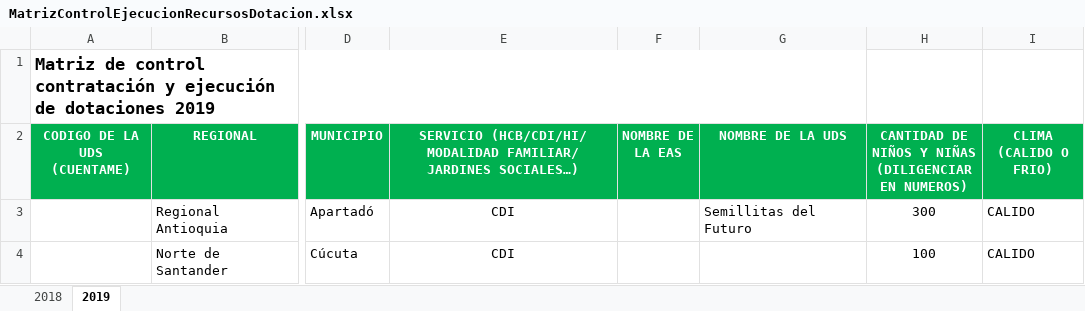
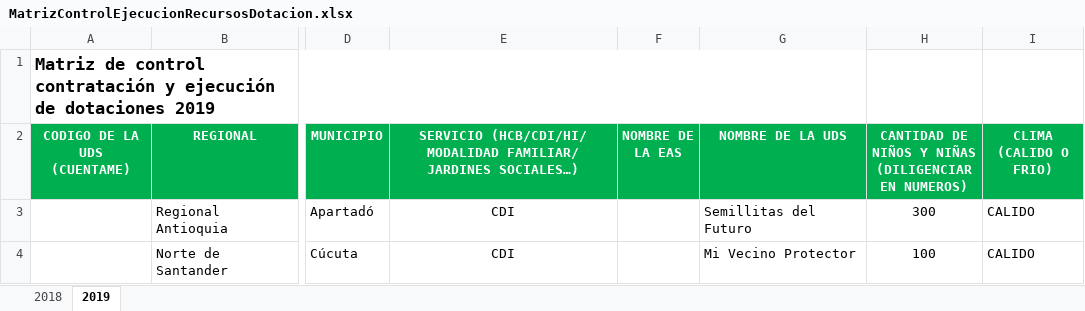
Before and after one commit to paulaO/Dotaciones2019, an Excel workbook: 5.GestionDotaciones/ControlEjecucionRecursosDotacion/MatrizControlEjecucionRecursosDotacion.xlsx, sheet 2019, drawn as a sheet; only a part is shown, gaps mark what is left out; values as stored, in another font and other column widths than the file's, no borders; the diff names each change by its address in the sheet, - before the commit and + after, or states it on an @@ line.

```diff
--- a/5.GestionDotaciones/ControlEjecucionRecursosDotacion/MatrizControlEjecucionRecursosDotacion.xlsx (sheet 2019)
+++ b/5.GestionDotaciones/ControlEjecucionRecursosDotacion/MatrizControlEjecucionRecursosDotacion.xlsx (sheet 2019)
-G4 (NOMBRE DE LA UDS): (empty)
+G4 (NOMBRE DE LA UDS): Mi Vecino Protector
```
Also changed, not shown: Infraestructura/MatrizInfraestructurasNuevas_2019.xlsx, 5 other files.
